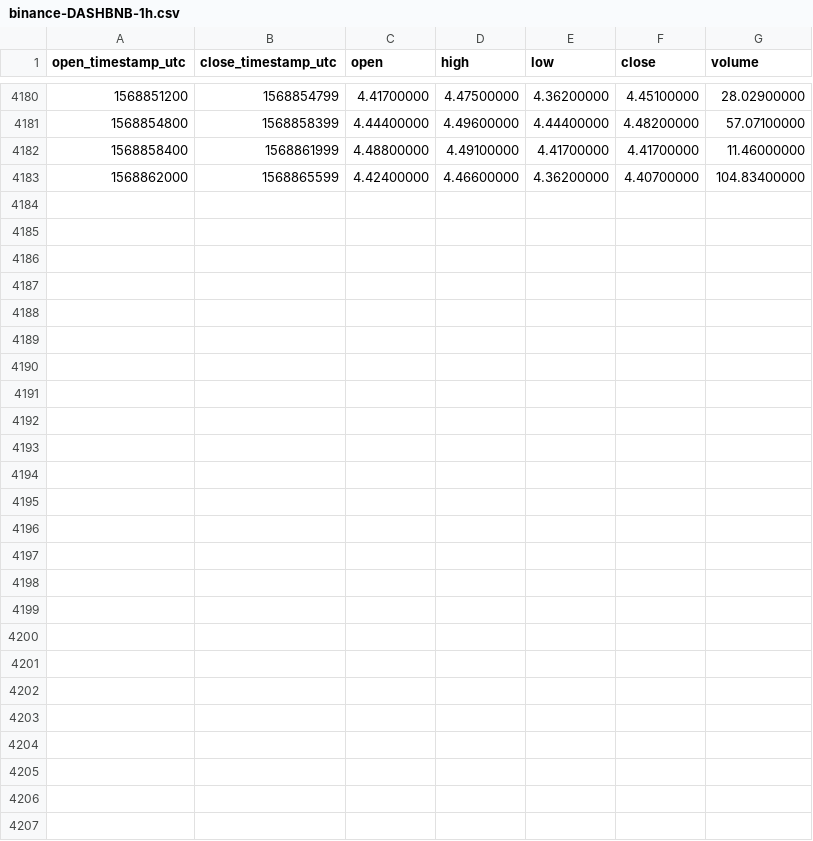
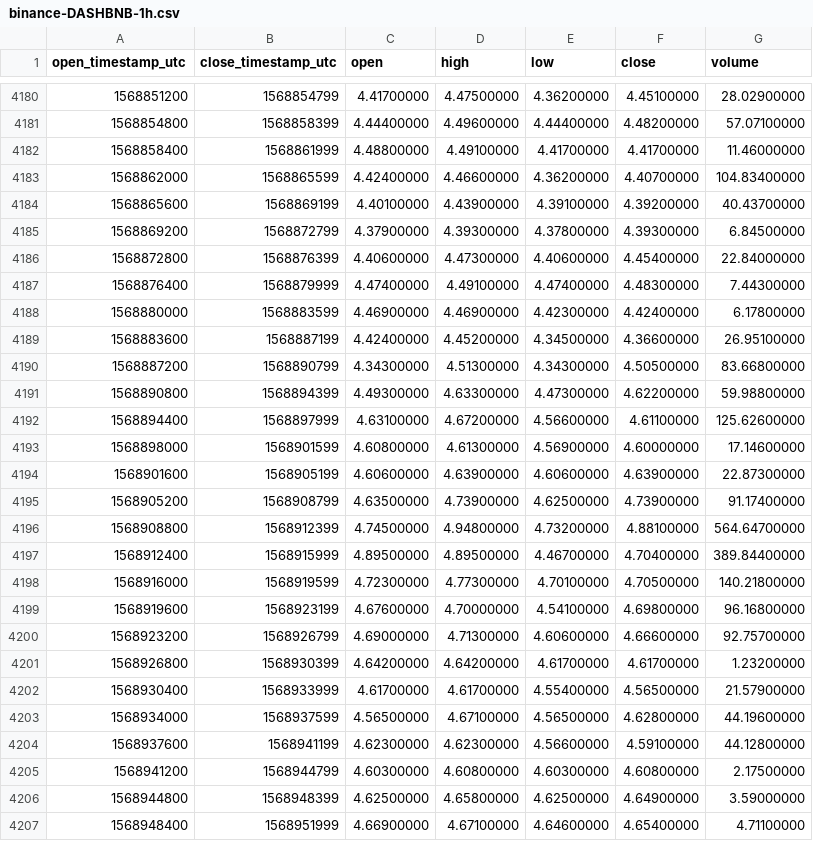
Before and after one commit to cryptobigbro/binance-DASHBNB, a CSV file: binance-DASHBNB-1h.csv, drawn as a sheet; only a part is shown, gaps mark what is left out; the diff names each change by its address in the sheet, - before the commit and + after, or states it on an @@ line.

Commit message:
Update OHLCV data.

```diff
--- a/binance-DASHBNB-1h.csv
+++ b/binance-DASHBNB-1h.csv
+row 4184: 1568865600 | 1568869199 | 4.40100000 | 4.43900000 | 4.39100000 | 4.39200000 | 40.43700000
+row 4185: 1568869200 | 1568872799 | 4.37900000 | 4.39300000 | 4.37800000 | 4.39300000 | 6.84500000
+row 4186: 1568872800 | 1568876399 | 4.40600000 | 4.47300000 | 4.40600000 | 4.45400000 | 22.84000000
+row 4187: 1568876400 | 1568879999 | 4.47400000 | 4.49100000 | 4.47400000 | 4.48300000 | 7.44300000
+row 4188: 1568880000 | 1568883599 | 4.46900000 | 4.46900000 | 4.42300000 | 4.42400000 | 6.17800000
+row 4189: 1568883600 | 1568887199 | 4.42400000 | 4.45200000 | 4.34500000 | 4.36600000 | 26.95100000
+row 4190: 1568887200 | 1568890799 | 4.34300000 | 4.51300000 | 4.34300000 | 4.50500000 | 83.66800000
+row 4191: 1568890800 | 1568894399 | 4.49300000 | 4.63300000 | 4.47300000 | 4.62200000 | 59.98800000
+row 4192: 1568894400 | 1568897999 | 4.63100000 | 4.67200000 | 4.56600000 | 4.61100000 | 125.62600000
+row 4193: 1568898000 | 1568901599 | 4.60800000 | 4.61300000 | 4.56900000 | 4.60000000 | 17.14600000
+row 4194: 1568901600 | 1568905199 | 4.60600000 | 4.63900000 | 4.60600000 | 4.63900000 | 22.87300000
+row 4195: 1568905200 | 1568908799 | 4.63500000 | 4.73900000 | 4.62500000 | 4.73900000 | 91.17400000
+row 4196: 1568908800 | 1568912399 | 4.74500000 | 4.94800000 | 4.73200000 | 4.88100000 | 564.64700000
+row 4197: 1568912400 | 1568915999 | 4.89500000 | 4.89500000 | 4.46700000 | 4.70400000 | 389.84400000
+row 4198: 1568916000 | 1568919599 | 4.72300000 | 4.77300000 | 4.70100000 | 4.70500000 | 140.21800000
+row 4199: 1568919600 | 1568923199 | 4.67600000 | 4.70000000 | 4.54100000 | 4.69800000 | 96.16800000
+row 4200: 1568923200 | 1568926799 | 4.69000000 | 4.71300000 | 4.60600000 | 4.66600000 | 92.75700000
+row 4201: 1568926800 | 1568930399 | 4.64200000 | 4.64200000 | 4.61700000 | 4.61700000 | 1.23200000
+row 4202: 1568930400 | 1568933999 | 4.61700000 | 4.61700000 | 4.55400000 | 4.56500000 | 21.57900000
+row 4203: 1568934000 | 1568937599 | 4.56500000 | 4.67100000 | 4.56500000 | 4.62800000 | 44.19600000
+row 4204: 1568937600 | 1568941199 | 4.62300000 | 4.62300000 | 4.56600000 | 4.59100000 | 44.12800000
+row 4205: 1568941200 | 1568944799 | 4.60300000 | 4.60800000 | 4.60300000 | 4.60800000 | 2.17500000
+row 4206: 1568944800 | 1568948399 | 4.62500000 | 4.65800000 | 4.62500000 | 4.64900000 | 3.59000000
+row 4207: 1568948400 | 1568951999 | 4.66900000 | 4.67100000 | 4.64600000 | 4.65400000 | 4.71100000
```
Also changed, not shown: binance-DASHBNB-1d.csv.
